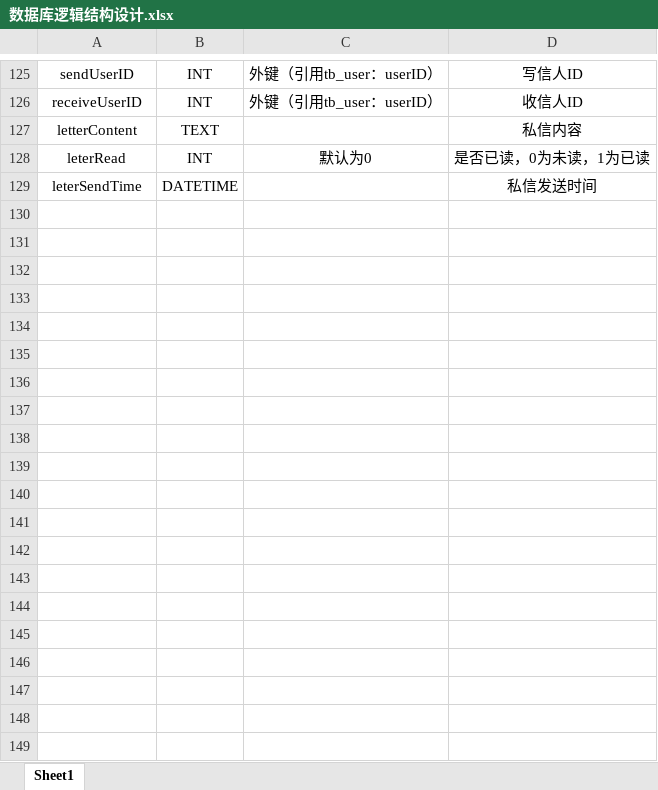
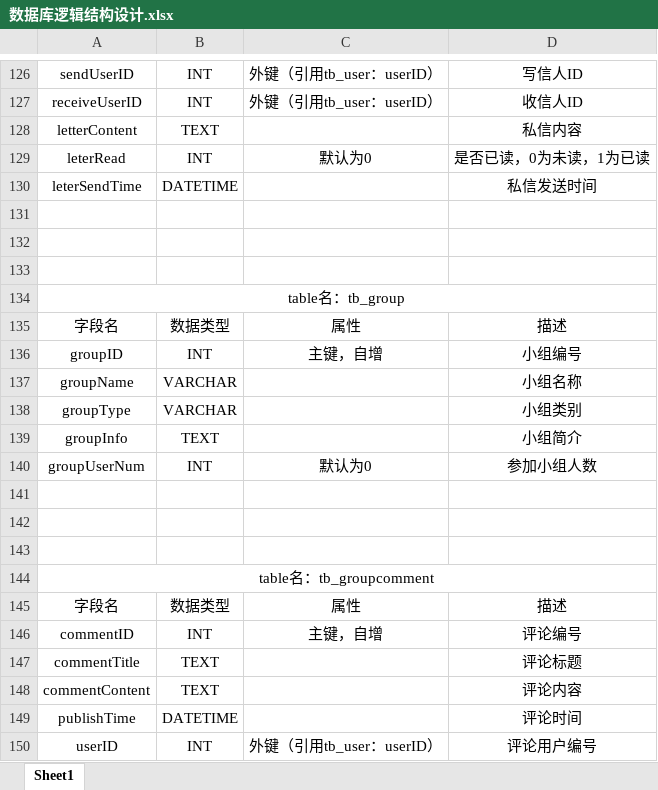
Before and after one commit to Zihao-Liu/MyWeb, an Excel workbook: 数据库逻辑结构设计.xlsx, sheet Sheet1, drawn as a sheet; only a part is shown, gaps mark what is left out; values as stored, in another font and other column widths than the file's, no borders; the diff covers the shown part only; the diff names each change by its address in the sheet, - before the commit and + after, or states it on an @@ line.

Commit message:
Modify
1.modify mysql prepare for new function(group)
2.add group bean,dao,daoimpl
1.修改数据库，为新的小组功能做准备
2.增加了相关的bean，dao，impl

```diff
--- a/数据库逻辑结构设计.xlsx (sheet Sheet1)
+++ b/数据库逻辑结构设计.xlsx (sheet Sheet1)
+row 131: (empty)
+row 132: (empty)
+row 133: (empty)
+row 134: table名：tb_group
+row 135: 字段名 | 数据类型 | 属性 | 描述
+row 136: groupID | INT | 主键，自增 | 小组编号
+row 137: groupName | VARCHAR |  | 小组名称
+row 138: groupType | VARCHAR |  | 小组类别
+row 139: groupInfo | TEXT |  | 小组简介
+row 140: groupUserNum | INT | 默认为0 | 参加小组人数
+row 141: (empty)
+row 142: (empty)
+row 143: (empty)
+row 144: table名：tb_groupcomment
+row 145: 字段名 | 数据类型 | 属性 | 描述
+row 146: commentID | INT | 主键，自增 | 评论编号
+row 147: commentTitle | TEXT |  | 评论标题
+row 148: commentContent | TEXT |  | 评论内容
+row 149: publishTime | DATETIME |  | 评论时间
+row 150: userID | INT | 外键（引用tb_user：userID） | 评论用户编号
```
Also changed, not shown: 20 added rows and 1 edited cell elsewhere in this sheet, 开发计划与实现.xlsx, 19 other files.
